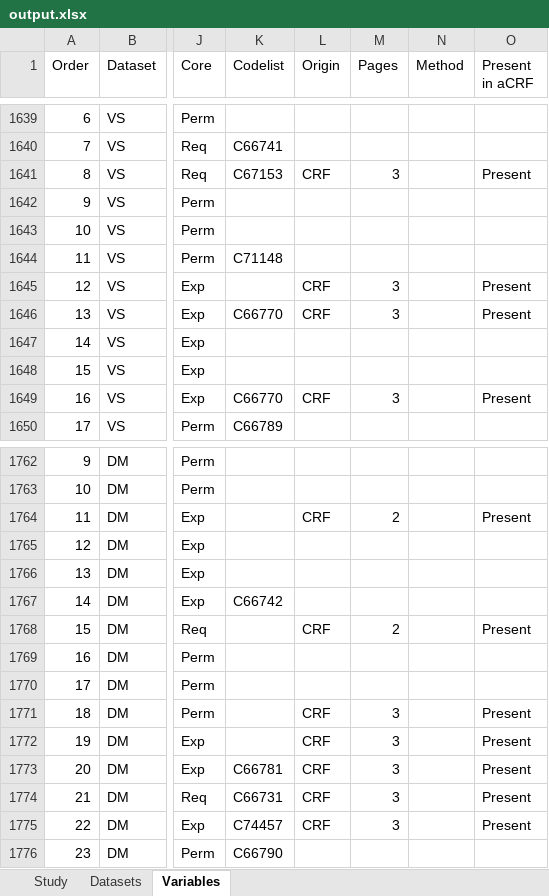
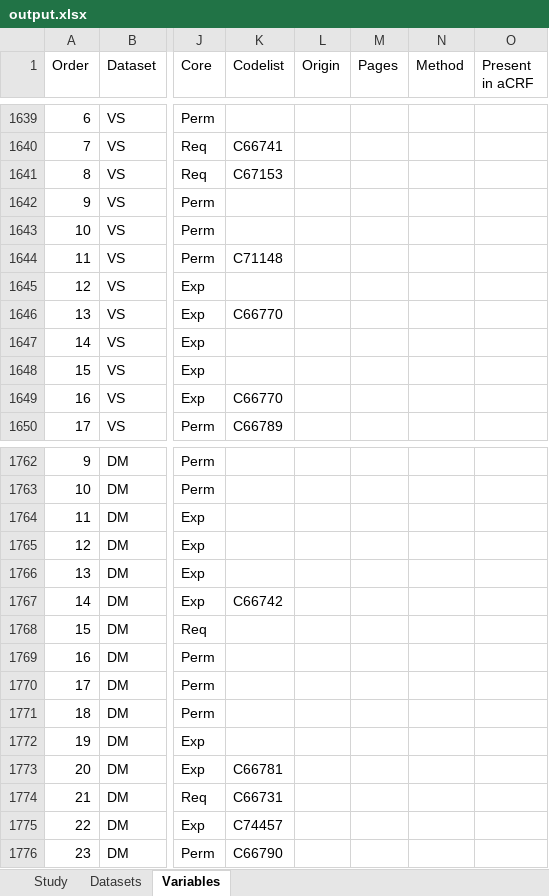
Before and after one commit to ssparna/PHUSE-EU-Connect-SM15, an Excel workbook: outputs/output.xlsx, sheet Variables, drawn as a sheet; only a part is shown, gaps mark what is left out; values as stored, in another font and other column widths than the file's, no cell formats; the diff covers the shown part only; the diff names each change by its address in the sheet, - before the commit and + after, or states it on an @@ line.

```diff
--- a/outputs/output.xlsx (sheet Variables)
+++ b/outputs/output.xlsx (sheet Variables)
-L1641 (Origin): CRF
+L1641 (Origin): (empty)
-M1641 (Pages): 3
+M1641 (Pages): (empty)
-O1641 (Present in aCRF): Present
+O1641 (Present in aCRF): (empty)
-L1645:L1646 (Origin): CRF
+L1645:L1646 (Origin): (empty)
-M1645:M1646 (Pages): 3
+M1645:M1646 (Pages): (empty)
-O1645:O1646 (Present in aCRF): Present
+O1645:O1646 (Present in aCRF): (empty)
-L1649 (Origin): CRF
+L1649 (Origin): (empty)
-M1649 (Pages): 3
+M1649 (Pages): (empty)
-O1649 (Present in aCRF): Present
+O1649 (Present in aCRF): (empty)
-L1764 (Origin): CRF
+L1764 (Origin): (empty)
-M1764 (Pages): 2
+M1764 (Pages): (empty)
-O1764 (Present in aCRF): Present
+O1764 (Present in aCRF): (empty)
-L1768 (Origin): CRF
+L1768 (Origin): (empty)
-M1768 (Pages): 2
+M1768 (Pages): (empty)
-O1768 (Present in aCRF): Present
+O1768 (Present in aCRF): (empty)
-L1771:L1775 (Origin): CRF
+L1771:L1775 (Origin): (empty)
-M1771:M1775 (Pages): 3
+M1771:M1775 (Pages): (empty)
-O1771:O1775 (Present in aCRF): Present
+O1771:O1775 (Present in aCRF): (empty)
```
Also changed, not shown: 2 removed rows and 36 edited cells elsewhere in this sheet, cell formats, 6 other files.
